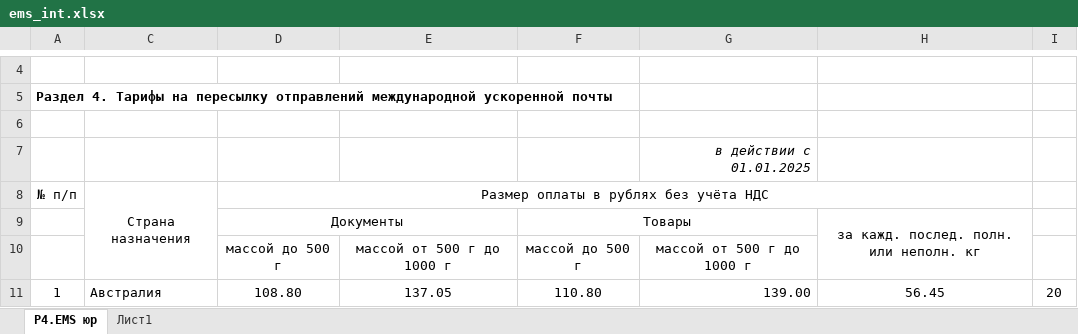
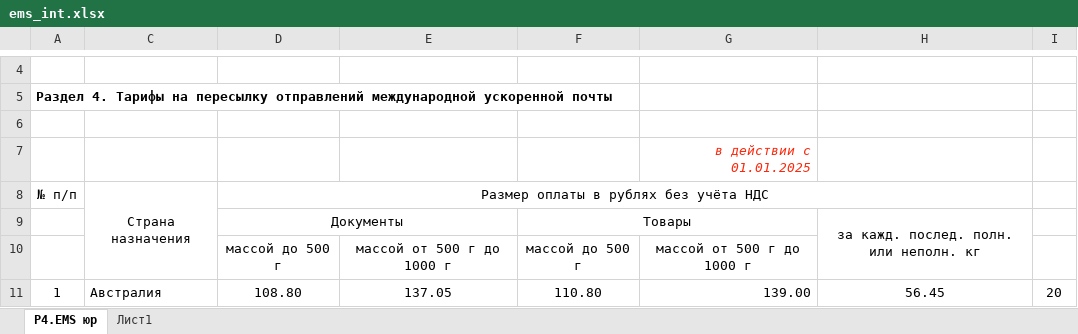
Before and after one commit to AlenaYurevich/Postcalc3, an Excel workbook: calc/files/ems_int.xlsx, sheet Р4.ЕМS юр, drawn as a sheet; only a part is shown, gaps mark what is left out; values as stored, in another font and other column widths than the file's, no borders; conditional formats not drawn; the diff names each change by its address in the sheet, - before the commit and + after, or states it on an @@ line.

```diff
--- a/calc/files/ems_int.xlsx (sheet Р4.ЕМS юр)
+++ b/calc/files/ems_int.xlsx (sheet Р4.ЕМS юр)
-G7 text colour: black
+G7 text colour: #FB290D
```
Also changed, not shown: calc/files/letter_int.xlsx, calc/files/parcel_int.xlsx, 4 other files.
